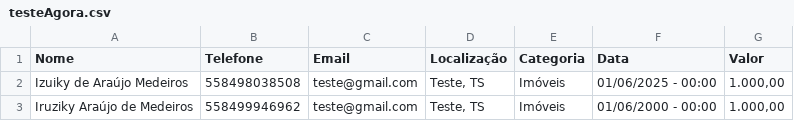
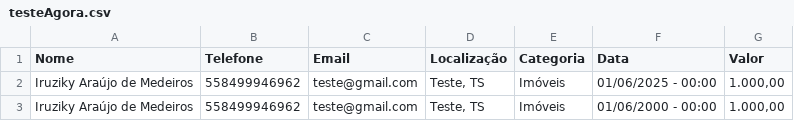
Before and after one commit to iruziky/wpp-sender, a CSV file: testeAgora.csv, drawn as a sheet.

Commit message:
Update testeAgora.csv

```diff
--- a/testeAgora.csv
+++ b/testeAgora.csv
@@ -1,3 +1,3 @@
 Nome,Telefone,Email,Localização,Categoria,Data,Valor
-Izuiky de Araújo Medeiros,558498038508,teste@gmail.com,"Teste, TS",Imóveis,01/06/2025 - 00:00,"1.000,00"
+Iruziky Araújo de Medeiros,558499946962,teste@gmail.com,"Teste, TS",Imóveis,01/06/2025 - 00:00,"1.000,00"
 Iruziky Araújo de Medeiros,558499946962,teste@gmail.com,"Teste, TS",Imóveis,01/06/2000 - 00:00,"1.000,00"
```
